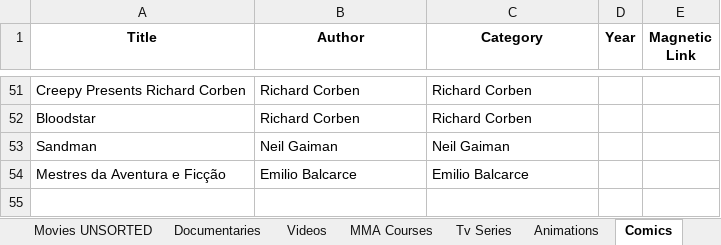
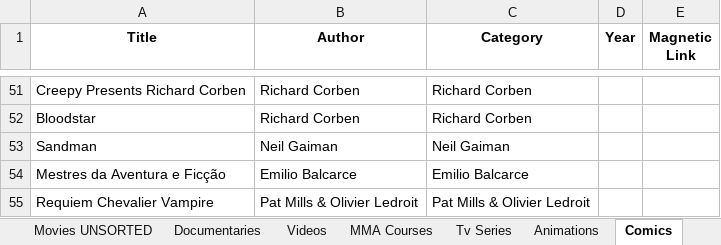
Before and after one commit to GabrielCalheiros/Cinema_Watchlist, an Excel workbook: JellyFin_Server.xlsx, sheet Comics, drawn as a sheet; only a part is shown, gaps mark what is left out; values as stored, in another font and other column widths than the file's, no borders; the diff names each change by its address in the sheet, - before the commit and + after, or states it on an @@ line.

```diff
--- a/JellyFin_Server.xlsx (sheet Comics)
+++ b/JellyFin_Server.xlsx (sheet Comics)
+row 55: Requiem Chevalier Vampire | Pat Mills & Olivier Ledroit | Pat Mills & Olivier Ledroit
```
Also changed, not shown: sheet Documentaries.
